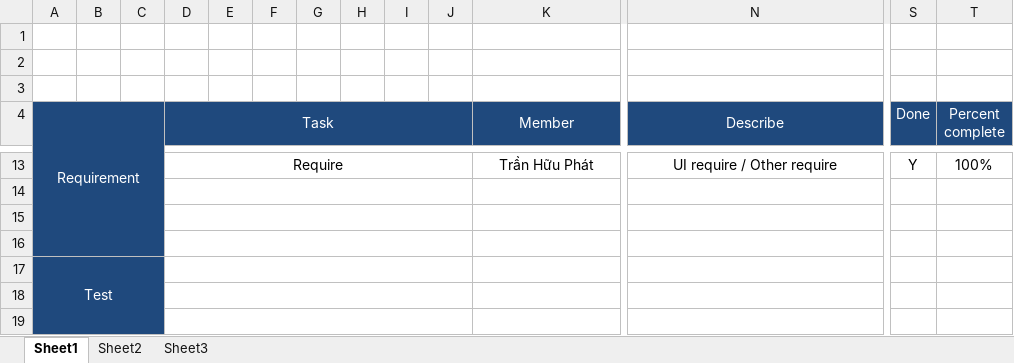
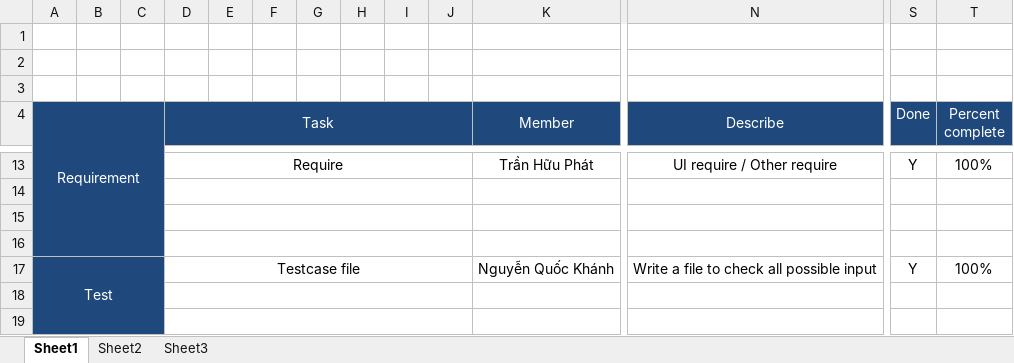
Before and after one commit to chuu26/friend_list, an Excel workbook: doc/checklist/CheckList.xlsx, sheet Sheet1, drawn as a sheet; only a part is shown, gaps mark what is left out; values as stored, in another font and other column widths than the file's, no borders; removed rows and columns are numbered as before the commit, all else as after; rows hold the shown columns only; the diff names each change by its address in the sheet, - before the commit and + after, or states it on an @@ line.

Commit message:
Add files via upload

```diff
--- a/doc/checklist/CheckList.xlsx (sheet Sheet1)
+++ b/doc/checklist/CheckList.xlsx (sheet Sheet1)
-row 17: Test
+row 17: Test |  |  | Testcase file |  |  |  |  |  |  | Nguyễn Quốc Khánh | Write a file to check all possible input | Y | 100%
```
